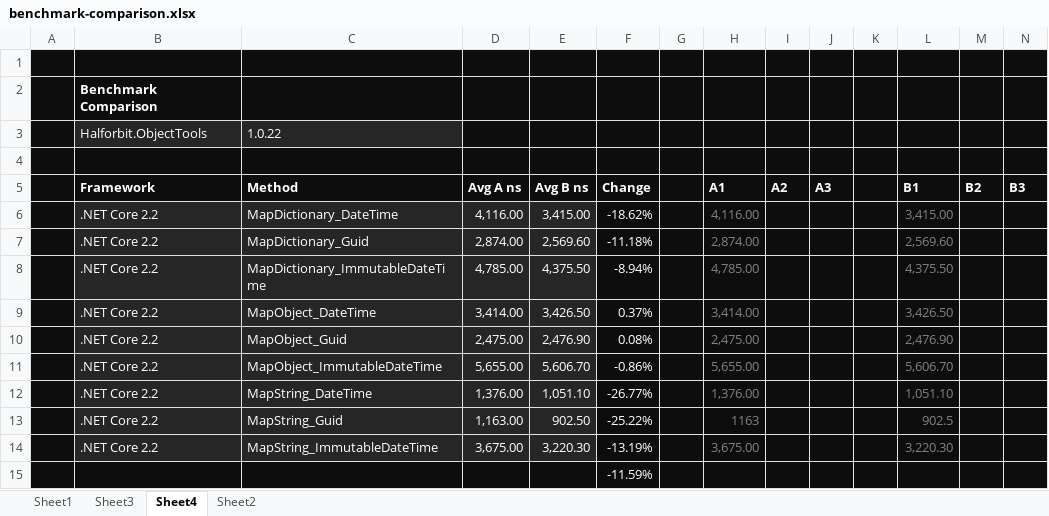
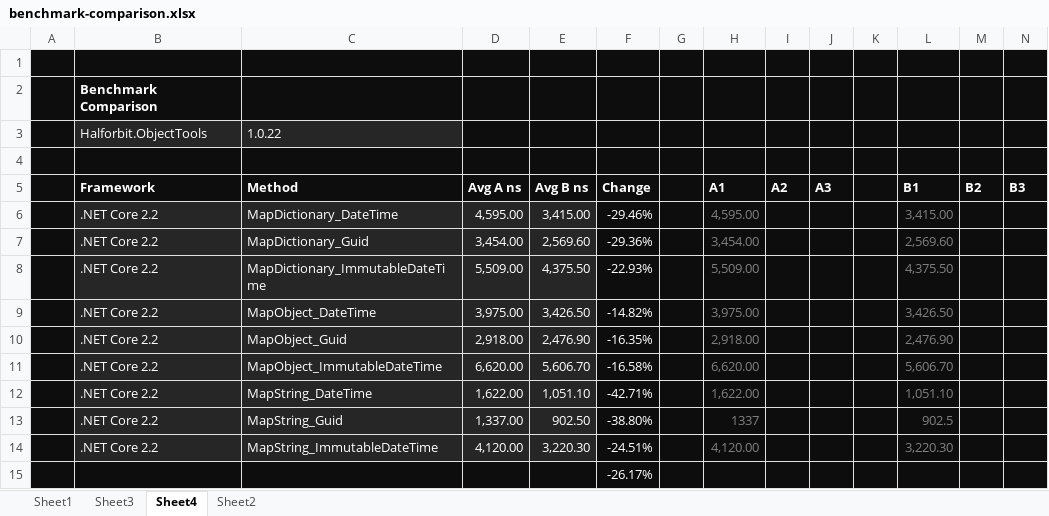
Before and after one commit to halforbit/object-tools, an Excel workbook: Halforbit.ObjectTools.Benchmarks/benchmark-comparison.xlsx, sheet Sheet4, drawn as a sheet; values as stored, in another font and other column widths than the file's, no borders; conditional formats not drawn; the diff names each change by its address in the sheet, - before the commit and + after, or states it on an @@ line.

Commit message:
update benchmark

```diff
--- a/Halforbit.ObjectTools.Benchmarks/benchmark-comparison.xlsx (sheet Sheet4)
+++ b/Halforbit.ObjectTools.Benchmarks/benchmark-comparison.xlsx (sheet Sheet4)
-D6 (Avg A ns): 4,116.00
+D6 (Avg A ns): 4,595.00
-F6 (Change): -18.62%
+F6 (Change): -29.46%
-H6 (A1): 4,116.00
+H6 (A1): 4,595.00
-D7 (Avg A ns): 2,874.00
+D7 (Avg A ns): 3,454.00
-F7 (Change): -11.18%
+F7 (Change): -29.36%
-H7 (A1): 2,874.00
+H7 (A1): 3,454.00
-D8 (Avg A ns): 4,785.00
+D8 (Avg A ns): 5,509.00
-F8 (Change): -8.94%
+F8 (Change): -22.93%
-H8 (A1): 4,785.00
+H8 (A1): 5,509.00
-D9 (Avg A ns): 3,414.00
+D9 (Avg A ns): 3,975.00
-F9 (Change): 0.37%
+F9 (Change): -14.82%
-H9 (A1): 3,414.00
+H9 (A1): 3,975.00
-D10 (Avg A ns): 2,475.00
+D10 (Avg A ns): 2,918.00
-F10 (Change): 0.08%
+F10 (Change): -16.35%
-H10 (A1): 2,475.00
+H10 (A1): 2,918.00
-D11 (Avg A ns): 5,655.00
+D11 (Avg A ns): 6,620.00
-F11 (Change): -0.86%
+F11 (Change): -16.58%
-H11 (A1): 5,655.00
+H11 (A1): 6,620.00
-D12 (Avg A ns): 1,376.00
+D12 (Avg A ns): 1,622.00
-F12 (Change): -26.77%
+F12 (Change): -42.71%
-H12 (A1): 1,376.00
+H12 (A1): 1,622.00
-D13 (Avg A ns): 1,163.00
+D13 (Avg A ns): 1,337.00
-F13 (Change): -25.22%
+F13 (Change): -38.80%
-H13 (A1): 1163
+H13 (A1): 1337
-D14 (Avg A ns): 3,675.00
+D14 (Avg A ns): 4,120.00
-F14 (Change): -13.19%
+F14 (Change): -24.51%
-H14 (A1): 3,675.00
+H14 (A1): 4,120.00
-F15 (Change): -11.59%
+F15 (Change): -26.17%
```
Also changed, not shown: 2 other files.
